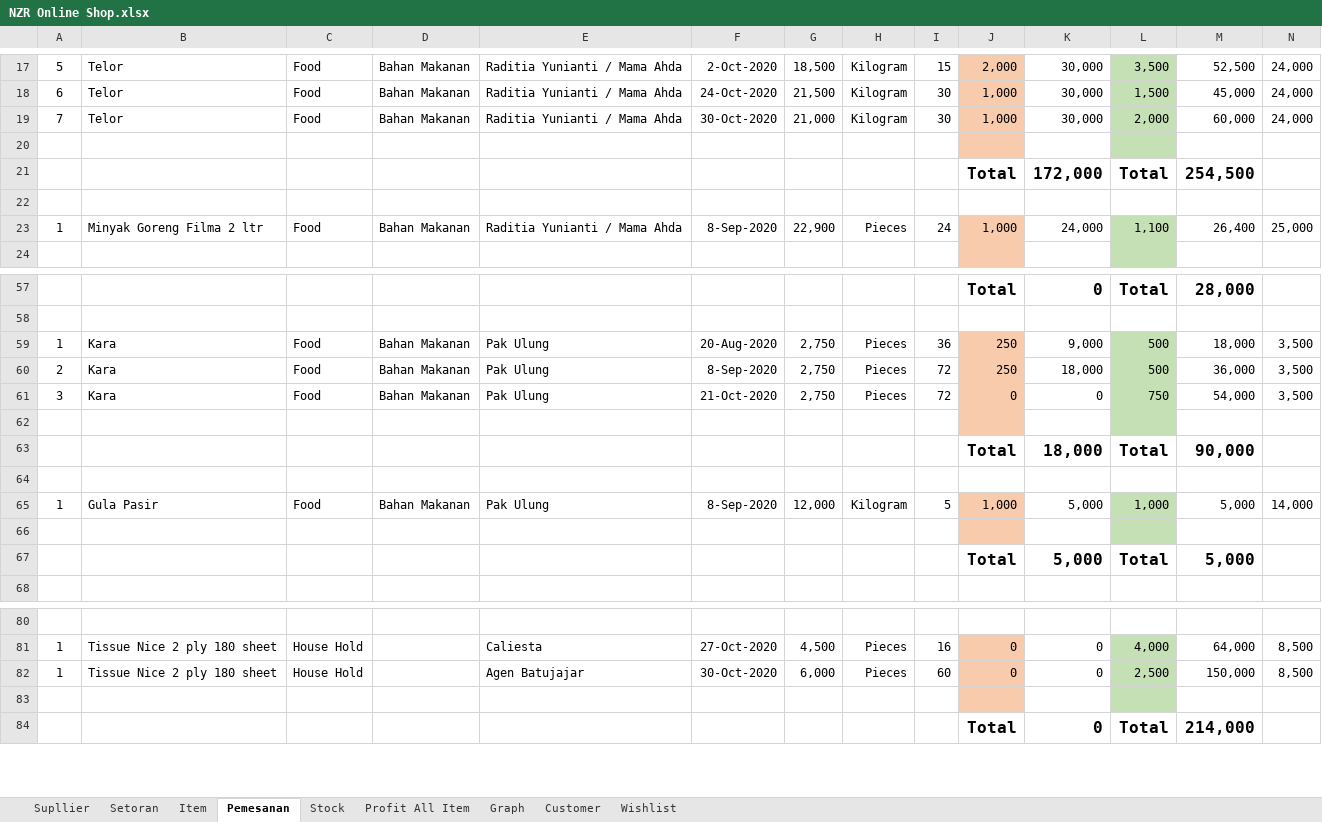
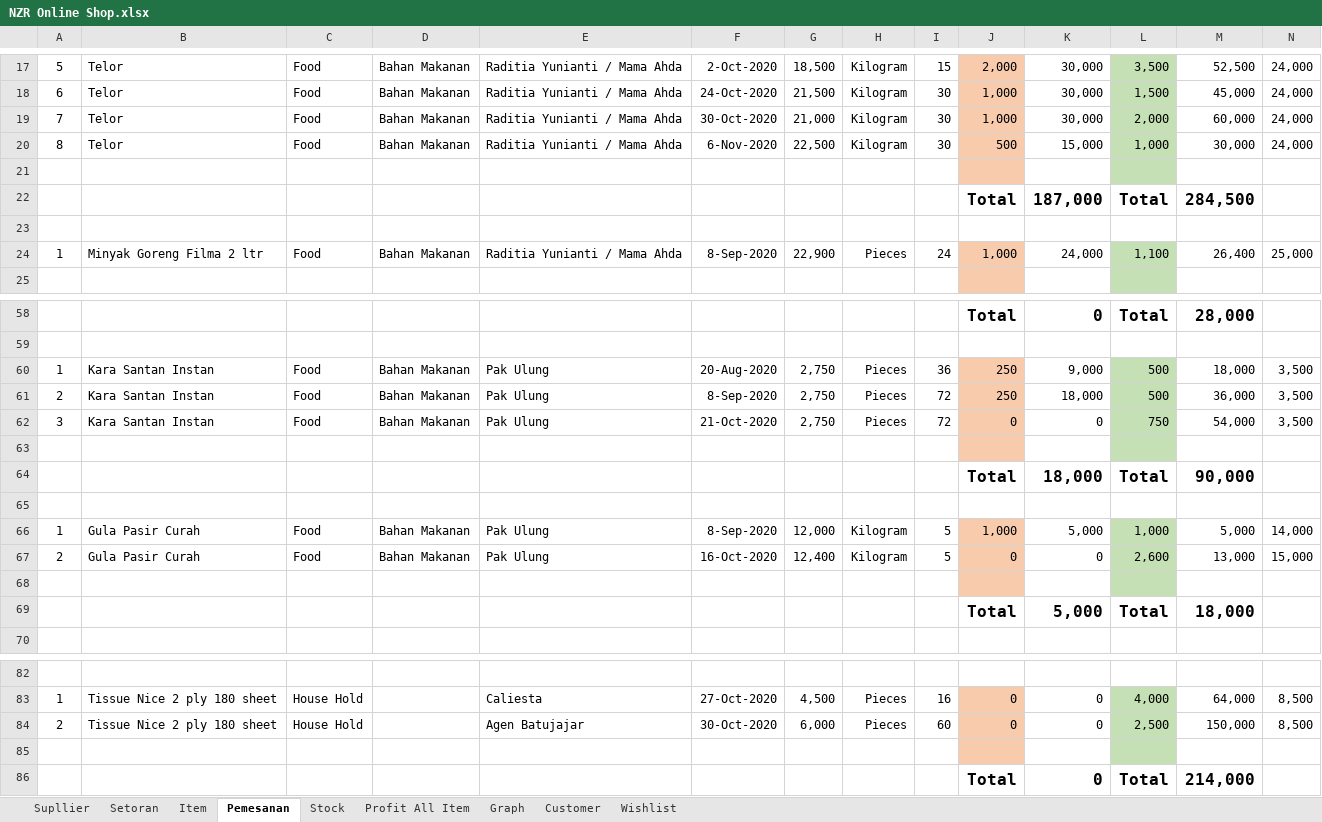
Before and after one commit to nzrshop/nzrshop.github.io, an Excel workbook: NZR Online Shop.xlsx, sheet Pemesanan, drawn as a sheet; only a part is shown, gaps mark what is left out; values as stored, in another font and other column widths than the file's, no borders; charts and pictures and table styles not drawn; addresses are those after the commit; rows hold the shown columns only; the diff names each change by its address in the sheet, - before the commit and + after, or states it on an @@ line.

```diff
--- a/NZR Online Shop.xlsx (sheet Pemesanan)
+++ b/NZR Online Shop.xlsx (sheet Pemesanan)
+row 20: 8 | Telor | Food | Bahan Makanan | Raditia Yunianti / Mama Ahda | 6-Nov-2020 | 22,500 | Kilogram | 30 | 500 | 15,000 | 1,000 | 30,000 | 24,000
-K22: 172,000
+K22: 187,000
-M22: 254,500
+M22: 284,500
-B60:B62: Kara
+B60:B62: Kara Santan Instan
-B66: Gula Pasir
+B66: Gula Pasir Curah
+row 67: 2 | Gula Pasir Curah | Food | Bahan Makanan | Pak Ulung | 16-Oct-2020 | 12,400 | Kilogram | 5 | 0 | 0 | 2,600 | 13,000 | 15,000
-M69: 5,000
+M69: 18,000
-A84: 1
+A84: 2
```
Also changed, not shown: sheet Stock, sheet Item, sheet Setoran, formulas that keep their value, charts or pictures.
